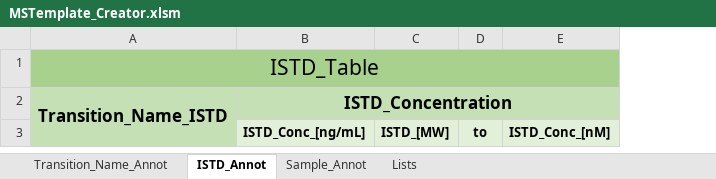
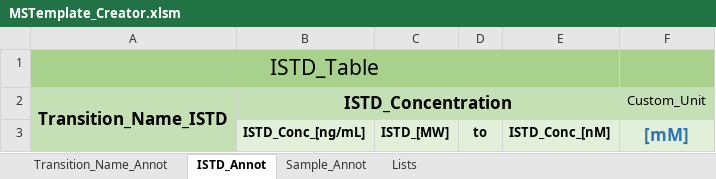
Before and after one commit to SLINGhub/MSTemplate_Creator, an Excel workbook: MSTemplate_Creator.xlsm, sheet ISTD_Annot, drawn as a sheet; values as stored, in another font and other column widths than the file's, no borders; charts and pictures not drawn; the diff names each change by its address in the sheet, - before the commit and + after, or states it on an @@ line.

Commit message:
Fix the nM concentration bug. Added Custom unit convertion

```diff
--- a/MSTemplate_Creator.xlsm (sheet ISTD_Annot)
+++ b/MSTemplate_Creator.xlsm (sheet ISTD_Annot)
+column F (Custom_Unit), row 3: [mM]
```
Also changed, not shown: sheet Lists, charts or pictures, 12 other files.
